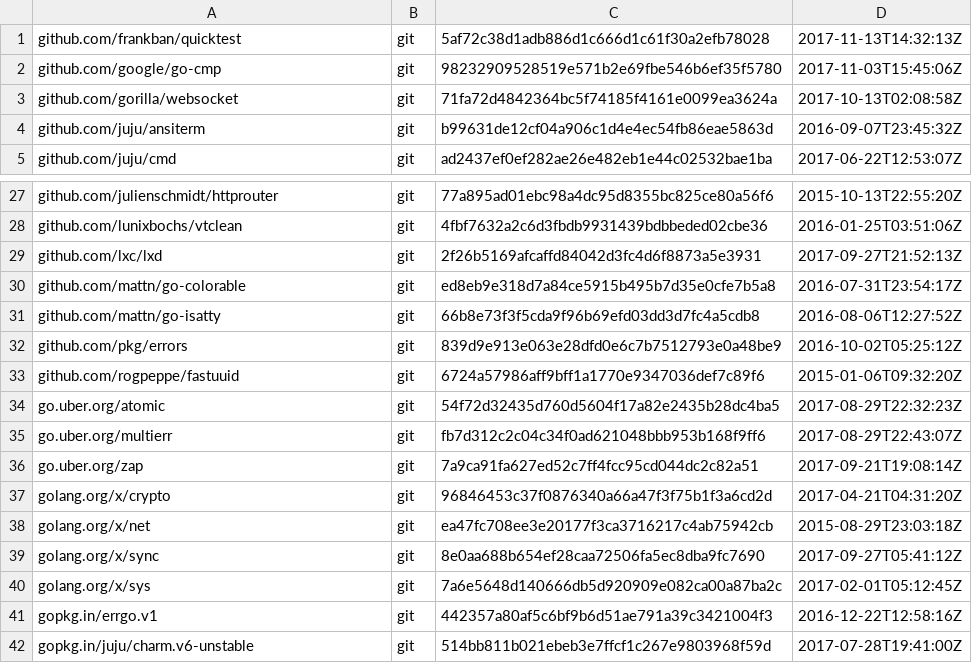
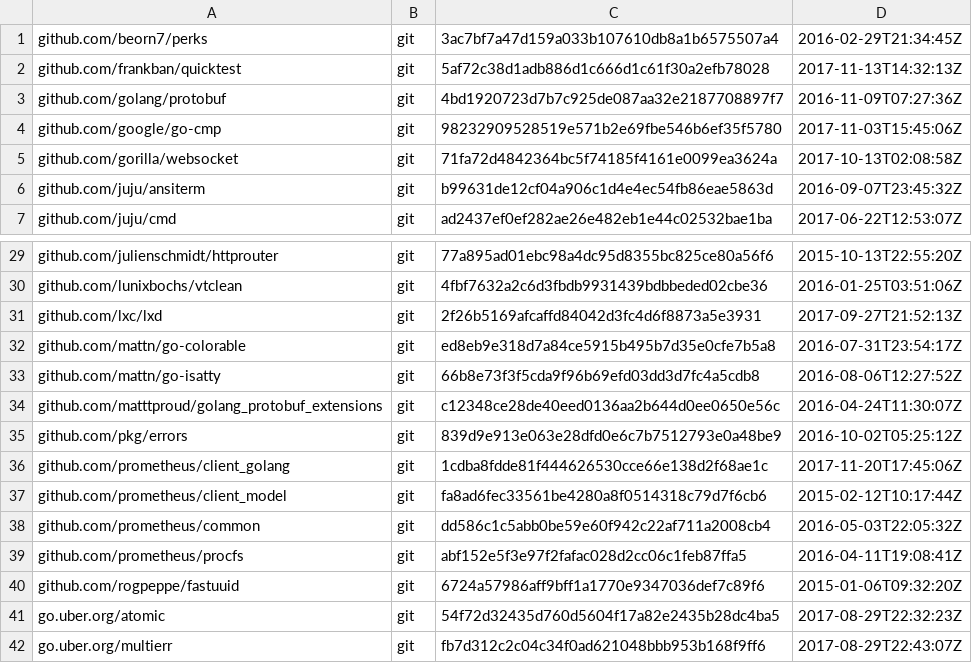
Before and after one commit to frankban/jujushell, a TSV file: dependencies.tsv, drawn as a sheet; only a part is shown, gaps mark what is left out; the shorter side is filled out with more unchanged rows; the diff names each change by its address in the sheet, - before the commit and + after, or states it on an @@ line.

Commit message:
Update dependencies.

```diff
--- a/dependencies.tsv
+++ b/dependencies.tsv
+row 1: github.com/beorn7/perks | git | 3ac7bf7a47d159a033b107610db8a1b6575507a4 | 2016-02-29T21:34:45Z
+row 3: github.com/golang/protobuf | git | 4bd1920723d7b7c925de087aa32e2187708897f7 | 2016-11-09T07:27:36Z
+row 34: github.com/matttproud/golang_protobuf_extensions | git | c12348ce28de40eed0136aa2b644d0ee0650e56c | 2016-04-24T11:30:07Z
+row 36: github.com/prometheus/client_golang | git | 1cdba8fdde81f444626530cce66e138d2f68ae1c | 2017-11-20T17:45:06Z
+row 37: github.com/prometheus/client_model | git | fa8ad6fec33561be4280a8f0514318c79d7f6cb6 | 2015-02-12T10:17:44Z
+row 38: github.com/prometheus/common | git | dd586c1c5abb0be59e60f942c22af711a2008cb4 | 2016-05-03T22:05:32Z
+row 39: github.com/prometheus/procfs | git | abf152e5f3e97f2fafac028d2cc06c1feb87ffa5 | 2016-04-11T19:08:41Z
```
